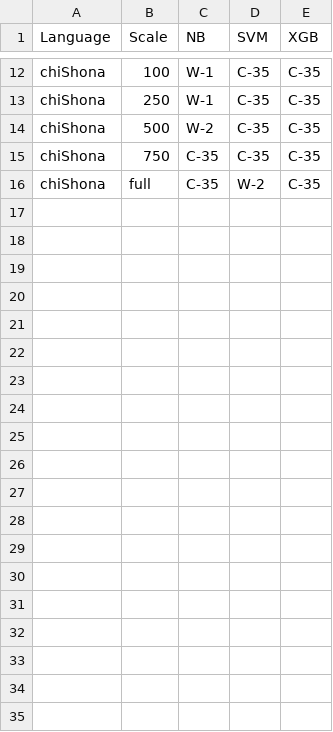
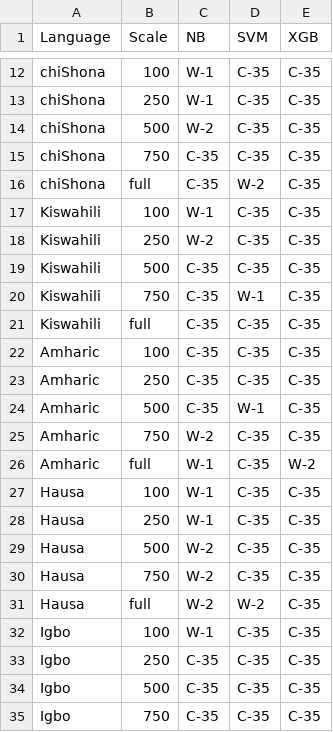
Before and after one commit to SACA-Lab/Ngram4LRL, a CSV file: ngram/results/tables/feature_wins.csv, drawn as a sheet; only a part is shown, gaps mark what is left out; the diff covers the shown part only.

```diff
--- a/ngram/results/tables/feature_wins.csv
+++ b/ngram/results/tables/feature_wins.csv
@@ -16 +16,20 @@ chiShona,750,C-35,C-35,C-35
 chiShona,full,C-35,W-2,C-35
+Kiswahili,100,W-1,C-35,C-35
+Kiswahili,250,W-2,C-35,C-35
+Kiswahili,500,C-35,C-35,C-35
+Kiswahili,750,C-35,W-1,C-35
+Kiswahili,full,C-35,C-35,C-35
+Amharic,100,C-35,C-35,C-35
+Amharic,250,C-35,C-35,C-35
+Amharic,500,C-35,W-1,C-35
+Amharic,750,W-2,C-35,C-35
+Amharic,full,W-1,C-35,W-2
+Hausa,100,W-1,C-35,C-35
+Hausa,250,W-1,C-35,C-35
+Hausa,500,W-2,C-35,C-35
+Hausa,750,W-2,C-35,C-35
+Hausa,full,W-2,W-2,C-35
+Igbo,100,W-1,C-35,C-35
+Igbo,250,C-35,C-35,C-35
+Igbo,500,C-35,C-35,C-35
+Igbo,750,C-35,C-35,C-35
```
Also changed, not shown: 16 added rows elsewhere in this file, ngram/results/feature_selection.csv, ngram/results/summary.csv, 8 other files.
